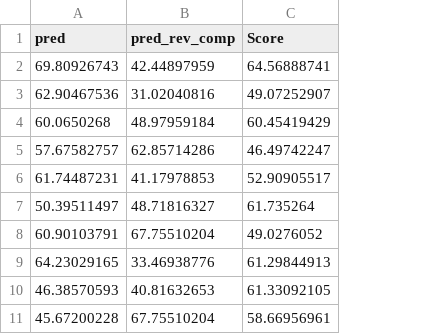
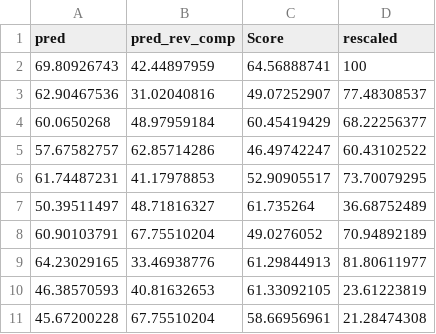
Before and after one commit to aaroshdas/crispr-cas12a-on-target-prediciton, a CSV file: quickr_data/*full_results_cleaner_seqs.csv, drawn as a sheet; only a part is shown; the diff names each change by its address in the sheet, - before the commit and + after, or states it on an @@ line.

```diff
--- a/quickr_data/*full_results_cleaner_seqs.csv
+++ b/quickr_data/*full_results_cleaner_seqs.csv
+column D (rescaled), rows 2-11: 100 | 77.48308537 | 68.22256377 | 60.43102522 | 73.70079295 | 36.68752489 | 70.94892189 | 81.80611977 | 23.61223819 | 21.28474308
```
Also changed, not shown: 3 other files.
